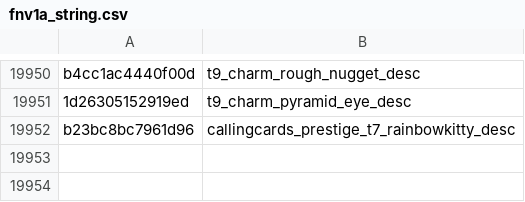
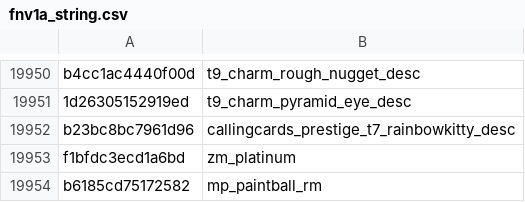
Before and after one commit to Scobalula/GreyhoundPackageIndex, a CSV file: PackageIndexSources/FNV1A/fnv1a_string.csv, drawn as a sheet; only a part is shown, gaps mark what is left out.

Commit message:
Add T9 S4.5 XImages (Hash Verified)

```diff
--- a/PackageIndexSources/FNV1A/fnv1a_string.csv
+++ b/PackageIndexSources/FNV1A/fnv1a_string.csv
@@ -19952 +19952,3 @@ b4cc1ac4440f00d,t9_charm_rough_nugget_desc
 b23bc8bc7961d96,callingcards_prestige_t7_rainbowkitty_desc
+f1bfdc3ecd1a6bd,zm_platinum
+b6185cd75172582,mp_paintball_rm
```
